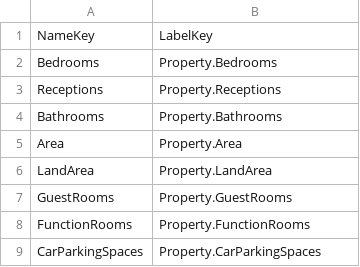
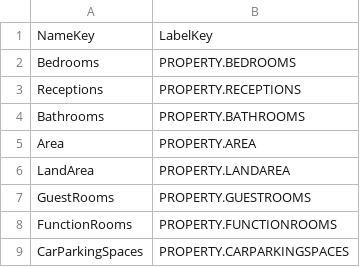
Before and after one commit to rmaziarka/MediatR.Examples, a CSV file: src/KnightFrank.Antares.Database/Scripts/Data/Configuration/attribute.csv, drawn as a sheet.

```diff
--- a/src/KnightFrank.Antares.Database/Scripts/Data/Configuration/attribute.csv
+++ b/src/KnightFrank.Antares.Database/Scripts/Data/Configuration/attribute.csv
@@ -1,9 +1,9 @@
 NameKey;LabelKey
-Bedrooms;Property.Bedrooms
-Receptions;Property.Receptions
-Bathrooms;Property.Bathrooms
-Area;Property.Area
-LandArea;Property.LandArea
-GuestRooms;Property.GuestRooms
-FunctionRooms;Property.FunctionRooms
-CarParkingSpaces;Property.CarParkingSpaces
+Bedrooms;PROPERTY.BEDROOMS
+Receptions;PROPERTY.RECEPTIONS
+Bathrooms;PROPERTY.BATHROOMS
+Area;PROPERTY.AREA
+LandArea;PROPERTY.LANDAREA
+GuestRooms;PROPERTY.GUESTROOMS
+FunctionRooms;PROPERTY.FUNCTIONROOMS
+CarParkingSpaces;PROPERTY.CARPARKINGSPACES
```
Also changed, not shown: src/KnightFrank.Antares.Database/Scripts/Data/Configuration/enumlocalised.csv, src/KnightFrank.Antares.Database/Scripts/Data/Configuration/propertyattributeformdefinition.csv, 8 other files.
